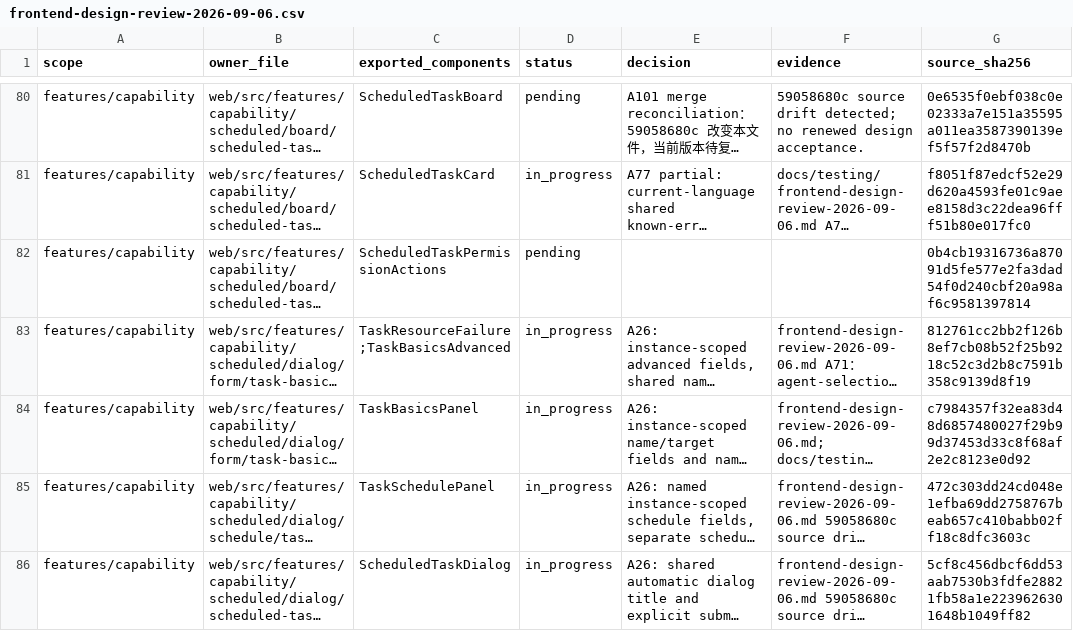
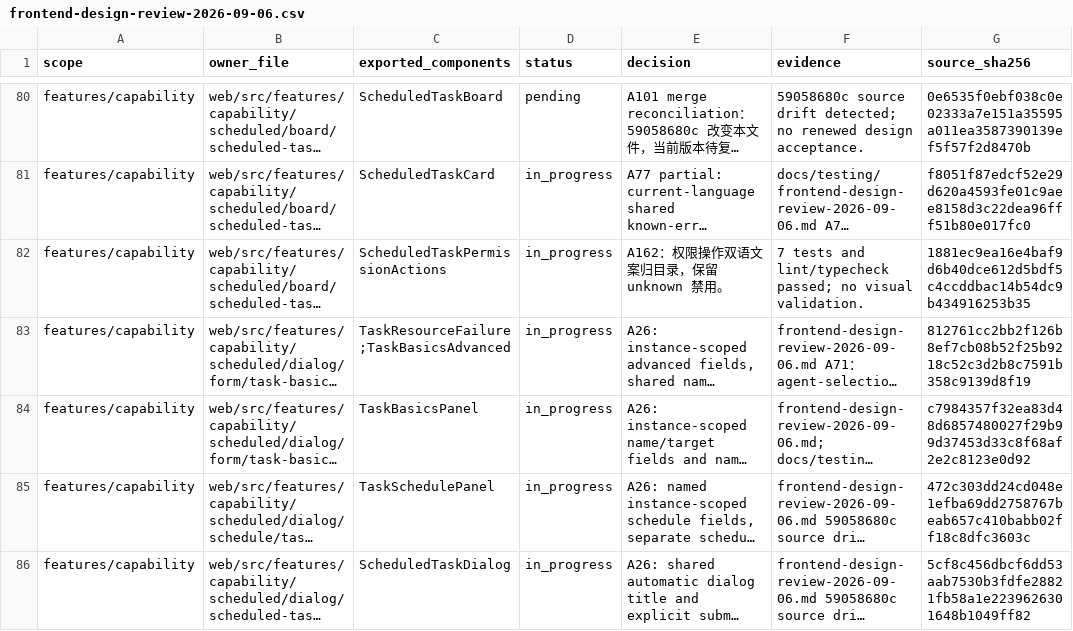
Before and after one commit to nexus-research-lab/nexus, a CSV file: docs/testing/frontend-design-review-2026-09-06.csv, drawn as a sheet; only a part is shown, gaps mark what is left out; long unchanged cells end in …; the diff names each change by its address in the sheet, - before the commit and + after, or states it on an @@ line.

```diff
--- a/docs/testing/frontend-design-review-2026-09-06.csv
+++ b/docs/testing/frontend-design-review-2026-09-06.csv
-D82 (status): pending
+D82 (status): in_progress
-E82 (decision): (empty)
+E82 (decision): A162：权限操作双语文案归目录，保留 unknown 禁用。
-F82 (evidence): (empty)
+F82 (evidence): 7 tests and lint/typecheck passed; no visual validation.
-G82 (source_sha256): 0b4cb19316736a87091d5fe577e2fa3dad54f0d240cbf20a98af6c9581397814
+G82 (source_sha256): 1881ec9ea16e4baf9d6b40dce612d5bdf5c4ccddbac14b54dc9b434916253b35
```
Also changed, not shown: 7 other files.
